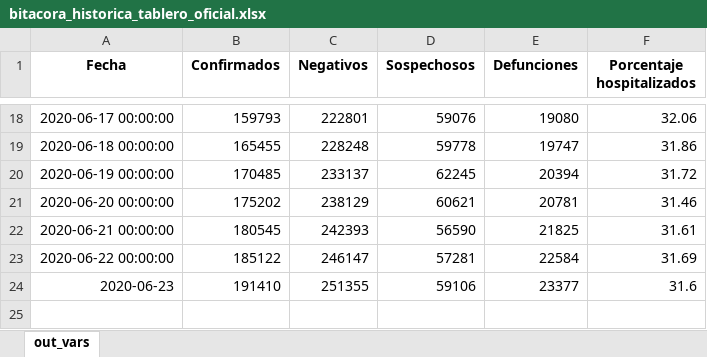
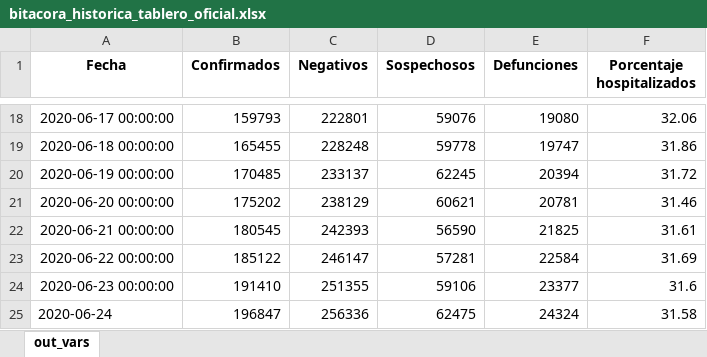
Before and after one commit to PADeCI/covid19-mx-data, an Excel workbook: data-validation/bitacora_historica_tablero_oficial.xlsx, sheet out_vars, drawn as a sheet; only a part is shown, gaps mark what is left out; values as stored, in another font and other column widths than the file's, no borders; the diff names each change by its address in the sheet, - before the commit and + after, or states it on an @@ line.

Commit message:
Raw and Clean Data from SSA for June 24th

```diff
--- a/data-validation/bitacora_historica_tablero_oficial.xlsx (sheet out_vars)
+++ b/data-validation/bitacora_historica_tablero_oficial.xlsx (sheet out_vars)
-A24 (Fecha): 2020-06-23
+A24 (Fecha): 2020-06-23 00:00:00
+row 25: 2020-06-24 | 196847 | 256336 | 62475 | 24324 | 31.58
```
Also changed, not shown: data-validation/bitacora_historica_datos_abiertos.xlsx, 6 other files.
